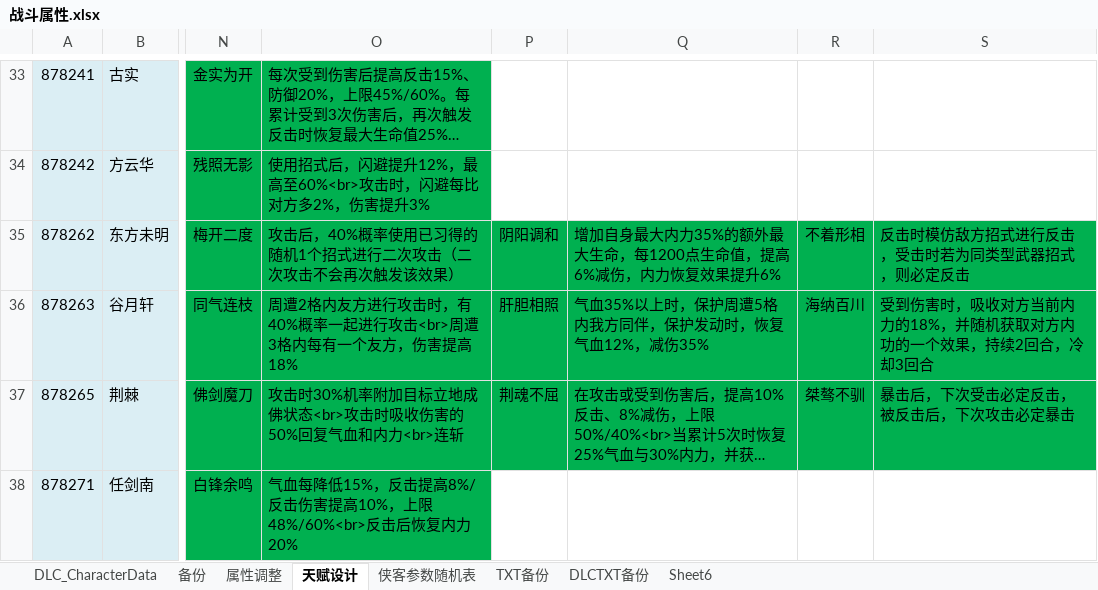
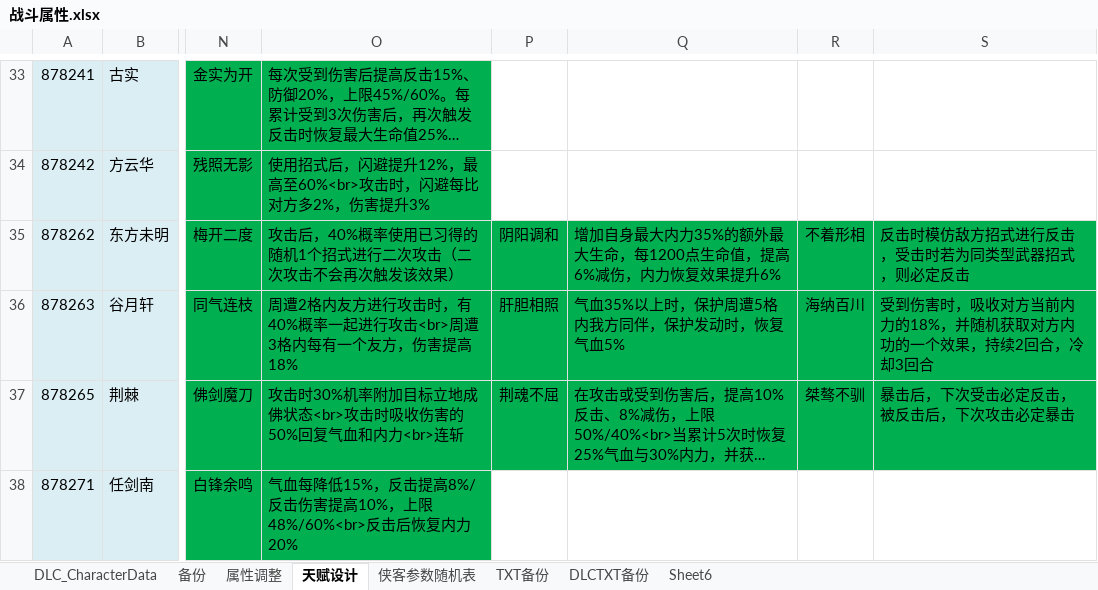
Before and after one commit to xiaozhuzzz/XiakePreMod, an Excel workbook: Excel文件/xiakeqian/战斗属性.xlsx, sheet 天赋设计, drawn as a sheet; only a part is shown, gaps mark what is left out; long unchanged cells end in …; values as stored, in another font and other column widths than the file's, no borders; conditional formats not drawn; the diff names each change by its address in the sheet, - before the commit and + after, or states it on an @@ line.

```diff
--- a/Excel文件/xiakeqian/战斗属性.xlsx (sheet 天赋设计)
+++ b/Excel文件/xiakeqian/战斗属性.xlsx (sheet 天赋设计)
-Q36: 气血35%以上时，保护周遭5格内我方同伴，保护发动时，恢复气血12%，减伤35%
+Q36: 气血35%以上时，保护周遭5格内我方同伴，保护发动时，恢复气血5%
```
Also changed, not shown: Excel文件/xiakeqian/天赋.xlsx, Excel文件/侠客参数随机表.xlsx, 6 other files.
